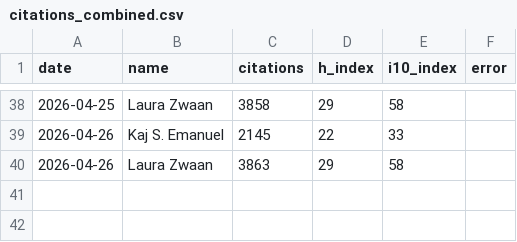
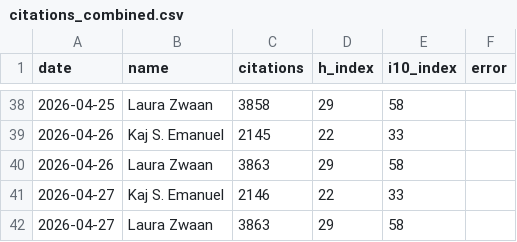
Before and after one commit to kajemanuel12/ratrace, a CSV file: citations_combined.csv, drawn as a sheet; only a part is shown, gaps mark what is left out; the diff names each change by its address in the sheet, - before the commit and + after, or states it on an @@ line.

```diff
--- a/citations_combined.csv
+++ b/citations_combined.csv
+row 41: 2026-04-27 | Kaj S. Emanuel | 2146 | 22 | 33
+row 42: 2026-04-27 | Laura Zwaan | 3863 | 29 | 58
```
